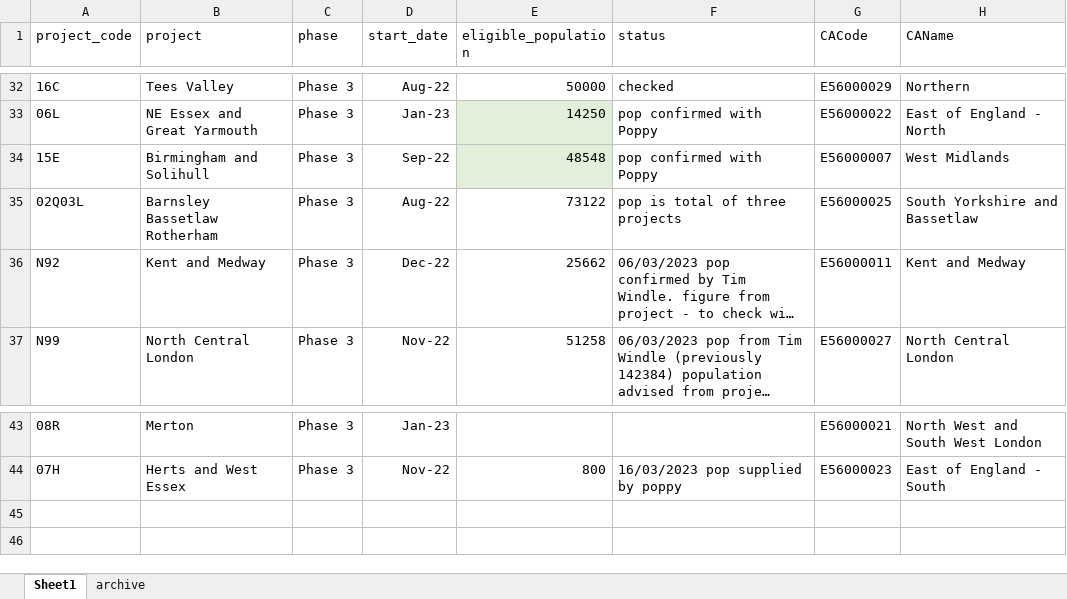
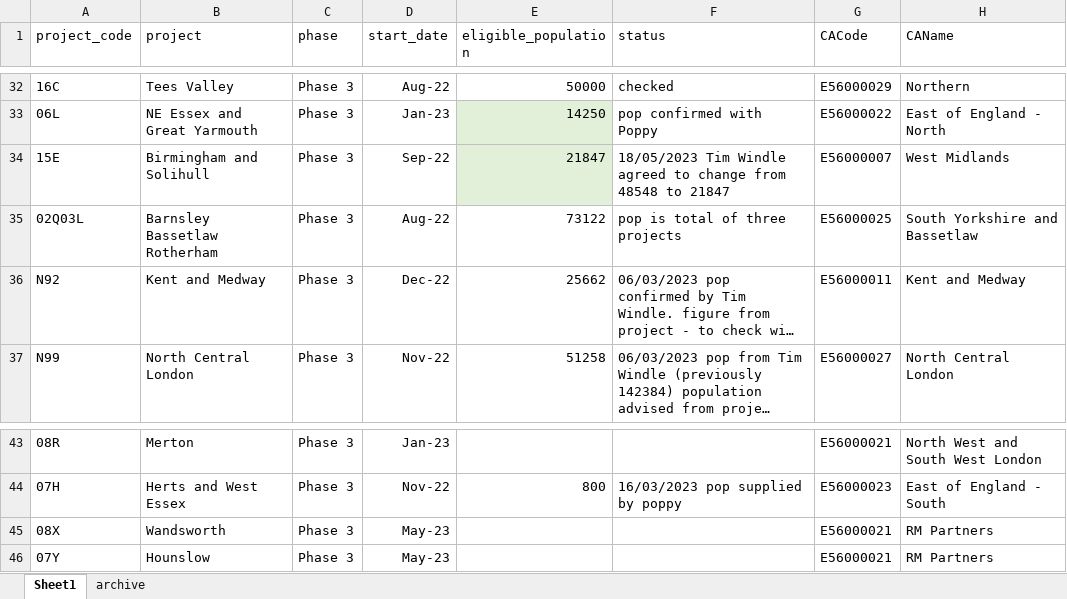
Before and after one commit to craig-parylo/610_tlhc, an Excel workbook: data/reference/project_reference.xlsx, sheet Sheet1, drawn as a sheet; only a part is shown, gaps mark what is left out; long unchanged cells end in …; values as stored, in another font and other column widths than the file's, no borders; table styles not drawn; the diff names each change by its address in the sheet, - before the commit and + after, or states it on an @@ line.

Commit message:
added 2 project (Hounslow and Wandsworth) from RM partners and changed eligible population for Bsol

```diff
--- a/data/reference/project_reference.xlsx (sheet Sheet1)
+++ b/data/reference/project_reference.xlsx (sheet Sheet1)
-E34 (eligible_population): 48548
+E34 (eligible_population): 21847
-F34 (status): pop confirmed with Poppy
+F34 (status): 18/05/2023 Tim Windle agreed to change from 48548 to 21847
+row 45: 08X | Wandsworth | Phase 3 | May-23 |  |  | E56000021 | RM Partners
+row 46: 07Y | Hounslow | Phase 3 | May-23 |  |  | E56000021 | RM Partners
```
